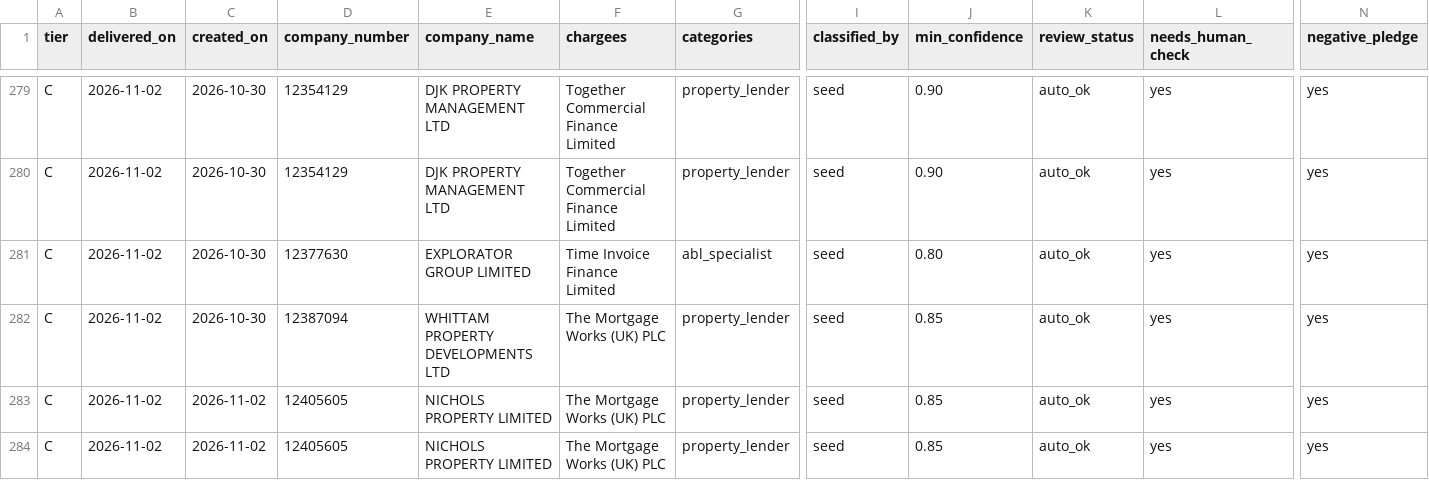
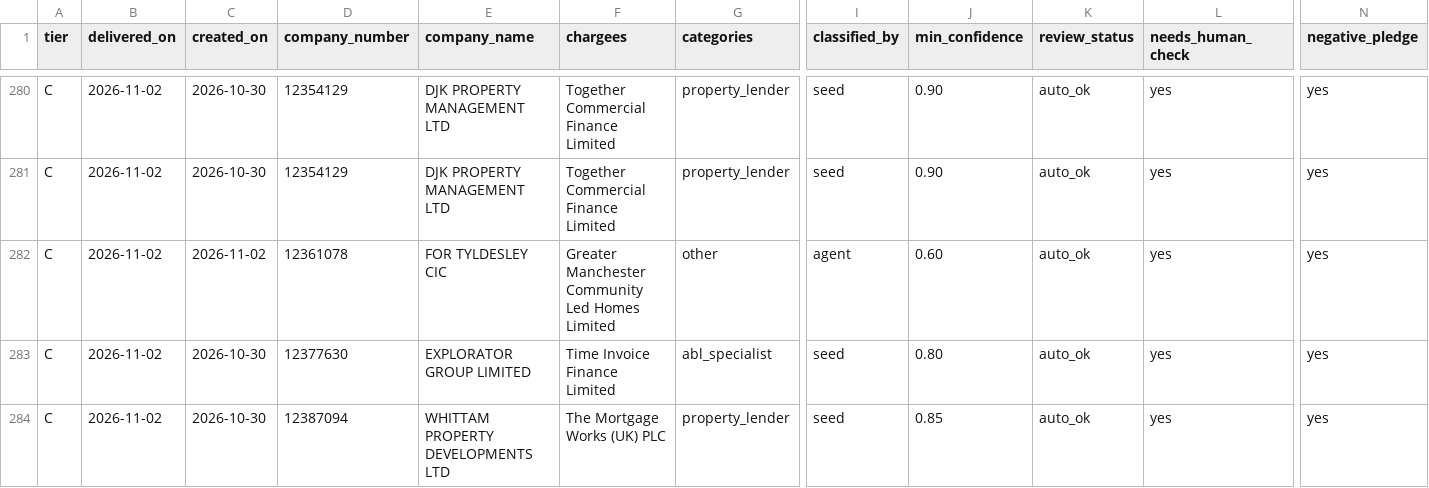
Before and after one commit to ArmaanF-dot/Armariu, a CSV file: armariu-radar/output/weekly/2026-11-02_2026-11-05_partial.csv, drawn as a sheet; only a part is shown, gaps mark what is left out; the shorter side is filled out with more unchanged rows; rows hold the shown columns only; the diff covers the shown part only; the diff names each change by its address in the sheet, - before the commit and + after, or states it on an @@ line.

```diff
--- a/armariu-radar/output/weekly/2026-11-02_2026-11-05_partial.csv
+++ b/armariu-radar/output/weekly/2026-11-02_2026-11-05_partial.csv
+row 282: C | 2026-11-02 | 2026-11-02 | 12361078 | FOR TYLDESLEY CIC | Greater Manchester Community Led Homes Limited | other | agent | 0.60 | auto_ok | yes | yes
```
Also changed, not shown: 5 added rows, 6 removed rows and 4 edited cells elsewhere in this file, 5 other files.
